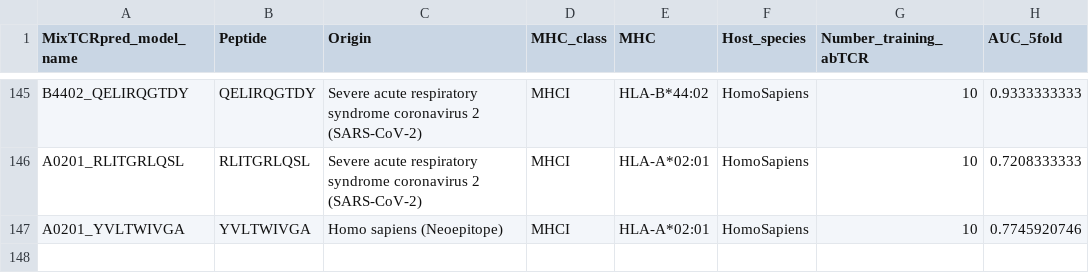
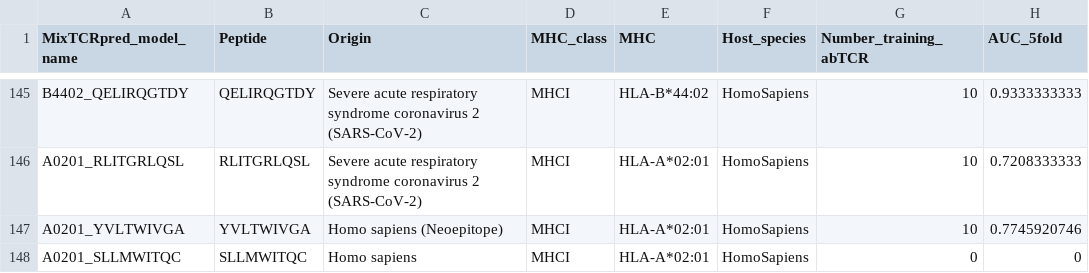
Before and after one commit to GfellerLab/MixTCRpred, a CSV file: pretrained_models/info_models.csv, drawn as a sheet; only a part is shown, gaps mark what is left out; the diff names each change by its address in the sheet, - before the commit and + after, or states it on an @@ line.

```diff
--- a/pretrained_models/info_models.csv
+++ b/pretrained_models/info_models.csv
+row 148: A0201_SLLMWITQC | SLLMWITQC | Homo sapiens | MHCI | HLA-A*02:01 | HomoSapiens | 0 | 0
```
Also changed, not shown: 2 other files.
